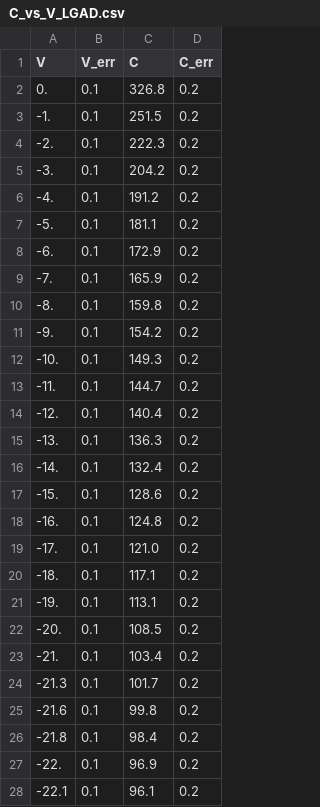
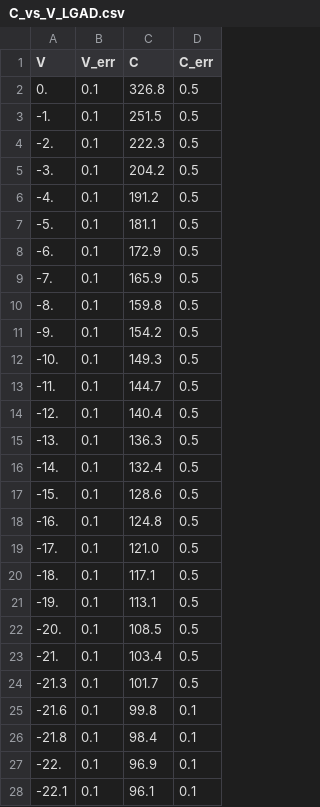
Before and after one commit to GiorgioAlbertoLucia/LabFNS2, a CSV file: Probe-station/data/input/C_vs_V_LGAD.csv, drawn as a sheet; only a part is shown; the diff covers the shown part only.

```diff
--- a/Probe-station/data/input/C_vs_V_LGAD.csv
+++ b/Probe-station/data/input/C_vs_V_LGAD.csv
@@ -1,28 +1,28 @@
 V,V_err,C,C_err
-0.,0.1,326.8,0.2
--1.,0.1,251.5,0.2
--2.,0.1,222.3,0.2
--3.,0.1,204.2,0.2
--4.,0.1,191.2,0.2
--5.,0.1,181.1,0.2
--6.,0.1,172.9,0.2
--7.,0.1,165.9,0.2
--8.,0.1,159.8,0.2
--9.,0.1,154.2,0.2
--10.,0.1,149.3,0.2
--11.,0.1,144.7,0.2
--12.,0.1,140.4,0.2
--13.,0.1,136.3,0.2
--14.,0.1,132.4,0.2
--15.,0.1,128.6,0.2
--16.,0.1,124.8,0.2
--17.,0.1,121.0,0.2
--18.,0.1,117.1,0.2
--19.,0.1,113.1,0.2
--20.,0.1,108.5,0.2
--21.,0.1,103.4,0.2
--21.3,0.1,101.7,0.2
--21.6,0.1,99.8,0.2
--21.8,0.1,98.4,0.2
--22.,0.1,96.9,0.2
--22.1,0.1,96.1,0.2
+0.,     0.1,    326.8,  0.5
+-1.,    0.1,    251.5,  0.5
+-2.,    0.1,    222.3,  0.5
+-3.,    0.1,    204.2,  0.5
+-4.,    0.1,    191.2,  0.5
+-5.,    0.1,    181.1,  0.5
+-6.,    0.1,    172.9,  0.5
+-7.,    0.1,    165.9,  0.5
+-8.,    0.1,    159.8,  0.5
+-9.,    0.1,    154.2,  0.5
+-10.,   0.1,    149.3,  0.5
+-11.,   0.1,    144.7,  0.5
+-12.,   0.1,    140.4,  0.5
+-13.,   0.1,    136.3,  0.5
+-14.,   0.1,    132.4,  0.5
+-15.,   0.1,    128.6,  0.5
+-16.,   0.1,    124.8,  0.5
+-17.,   0.1,    121.0,  0.5
+-18.,   0.1,    117.1,  0.5
+-19.,   0.1,    113.1,  0.5
+-20.,   0.1,    108.5,  0.5
+-21.,   0.1,    103.4,  0.5
+-21.3,  0.1,    101.7,  0.5
+-21.6,  0.1,    99.8,   0.1
+-21.8,  0.1,    98.4,   0.1
+-22.,   0.1,    96.9,   0.1
+-22.1,  0.1,    96.1,   0.1
```
Also changed, not shown: 45 edited cells elsewhere in this file, 10 other files.
